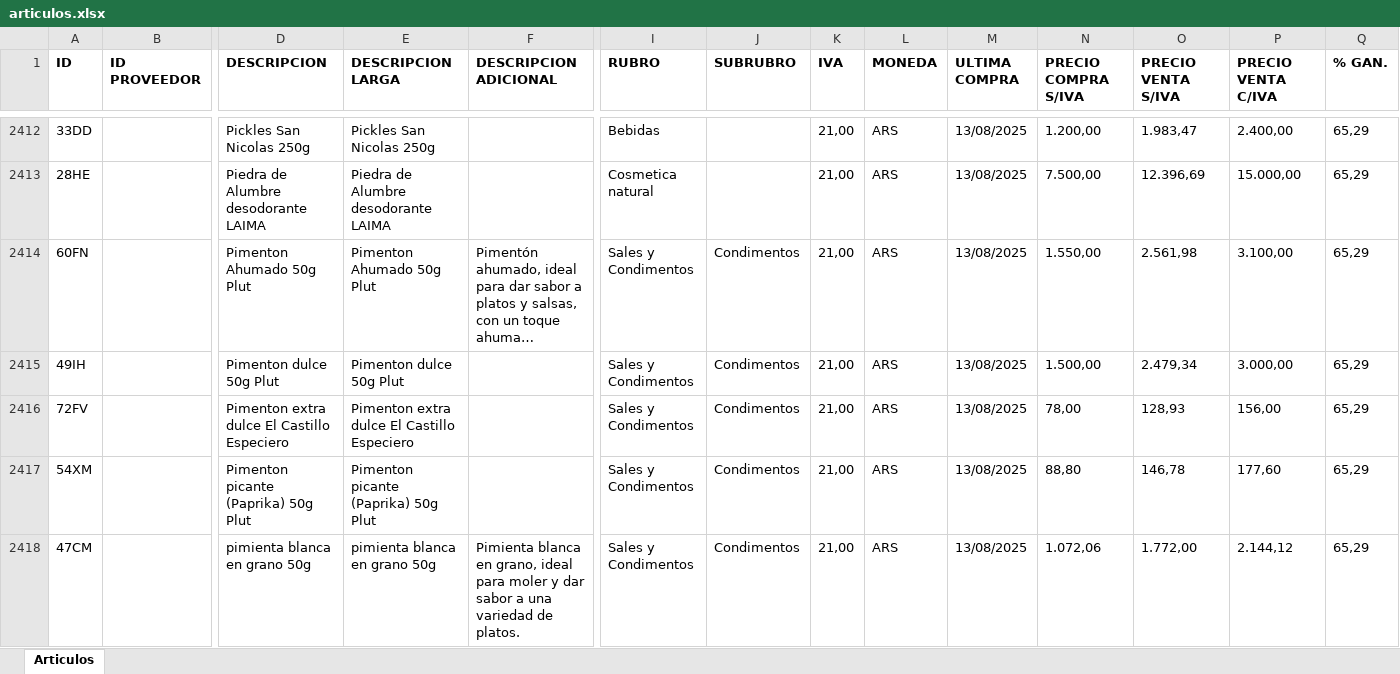
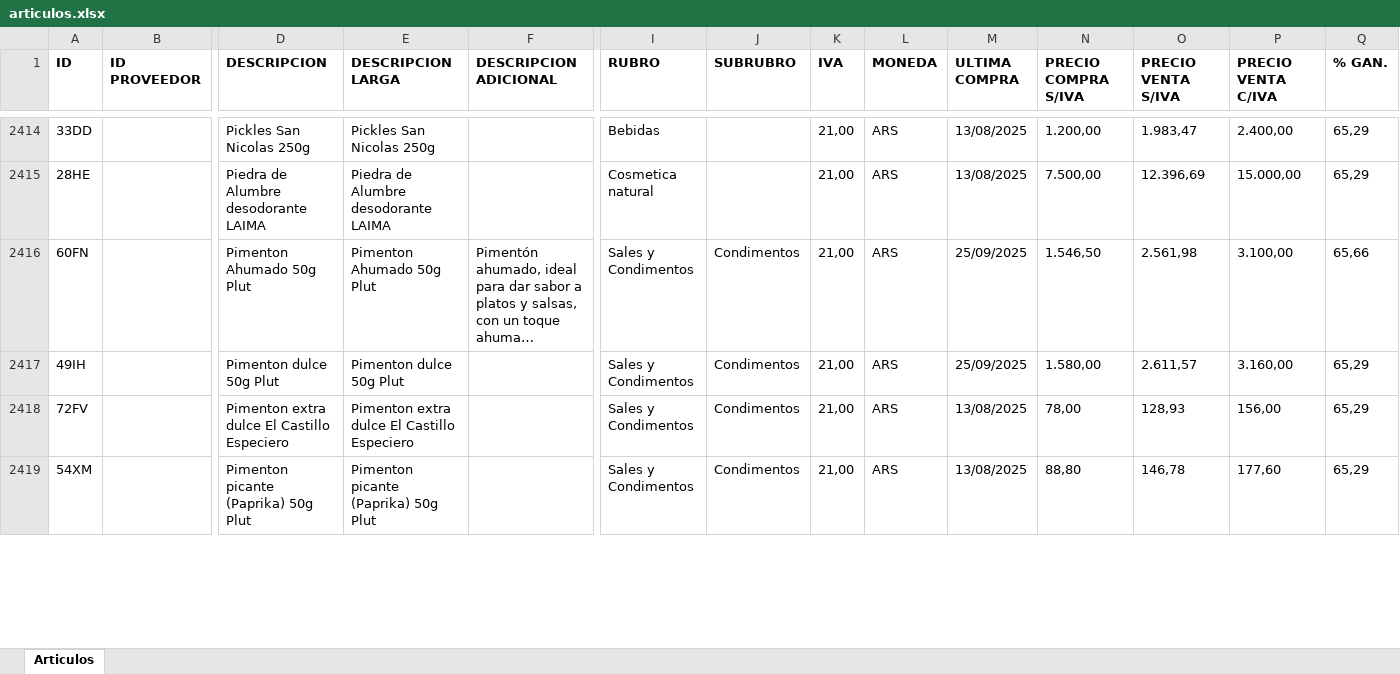
Before and after one commit to ppaipi/plutarco.github.io, an Excel workbook: articulos.xlsx, sheet Articulos, drawn as a sheet; only a part is shown, gaps mark what is left out; long unchanged cells end in …; values as stored, in another font and other column widths than the file's, no borders; removed rows and columns are numbered as before the commit, all else as after; rows hold the shown columns only; the diff covers the shown part only; the diff names each change by its address in the sheet, - before the commit and + after, or states it on an @@ line.

Commit message:
Update articulos.xlsx

```diff
--- a/articulos.xlsx (sheet Articulos)
+++ b/articulos.xlsx (sheet Articulos)
-M2416:M2417 (ULTIMA COMPRA): 13/08/2025
+M2416:M2417 (ULTIMA COMPRA): 25/09/2025
-N2416 (PRECIO COMPRA S/IVA): 1.550,00
+N2416 (PRECIO COMPRA S/IVA): 1.546,50
-Q2416 (% GAN.): 65,29
+Q2416 (% GAN.): 65,66
-N2417 (PRECIO COMPRA S/IVA): 1.500,00
+N2417 (PRECIO COMPRA S/IVA): 1.580,00
-O2417 (PRECIO VENTA S/IVA): 2.479,34
+O2417 (PRECIO VENTA S/IVA): 2.611,57
-P2417 (PRECIO VENTA C/IVA): 3.000,00
+P2417 (PRECIO VENTA C/IVA): 3.160,00
-row 2418: 47CM |  | pimienta blanca en grano 50g | pimienta blanca en grano 50g | Pimienta blanca en grano, ideal para moler y dar sabor a una variedad de platos. | Sales y Condimentos | Condimentos | 21,00 | ARS | 13/08/2025 | 1.072,06 | 1.772,00 | 2.144,12 | 65,29
```
Also changed, not shown: 4 added rows, 1 removed row and 413 edited cells elsewhere in this sheet.
